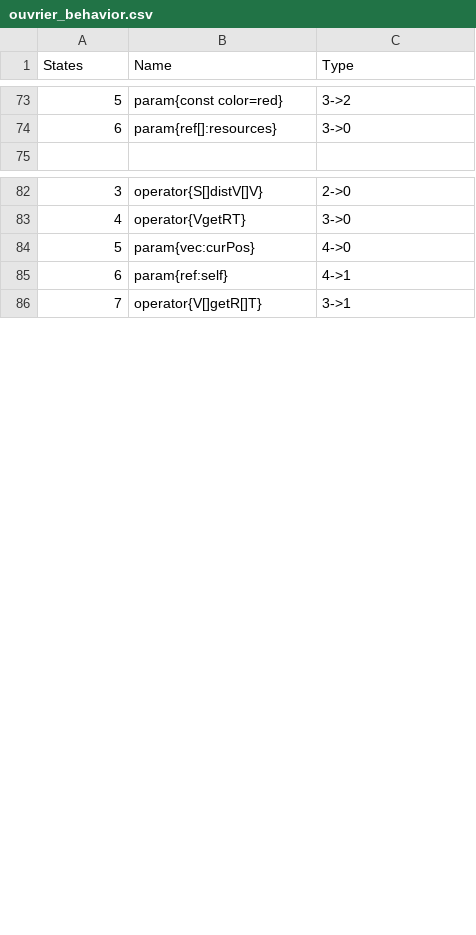
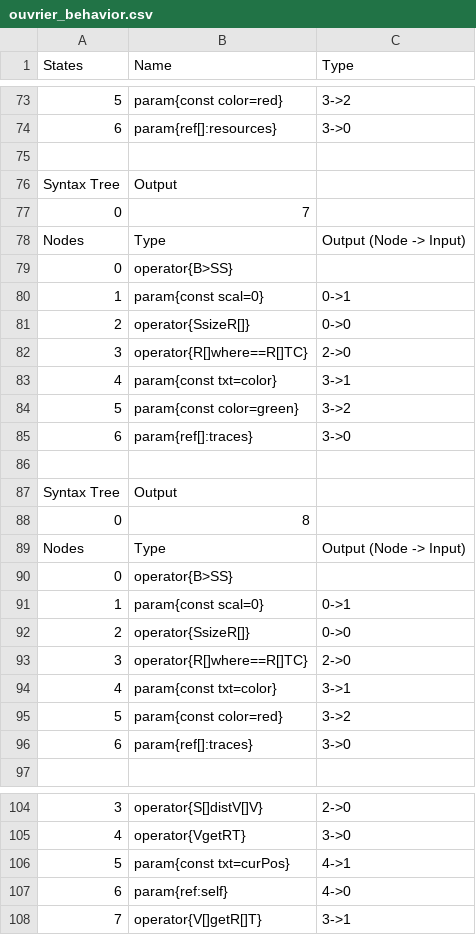
Before and after one commit to galliotgreg/Lumy_Naissance, a CSV file: Assets/Inputs/Species/AlienSwarm/ouvrier_behavior.csv, drawn as a sheet; only a part is shown, gaps mark what is left out; addresses are those after the commit; the diff covers the shown part only; the diff names each change by its address in the sheet, - before the commit and + after, or states it on an @@ line.

```diff
--- a/Assets/Inputs/Species/AlienSwarm/ouvrier_behavior.csv
+++ b/Assets/Inputs/Species/AlienSwarm/ouvrier_behavior.csv
+row 75: (empty)
+row 76: Syntax Tree | Output
+row 77: 0 | 7
+row 78: Nodes | Type | Output (Node -> Input)
+row 79: 0 | operator{B>SS}
+row 80: 1 | param{const scal=0} | 0->1
+row 81: 2 | operator{SsizeR[]} | 0->0
+row 82: 3 | operator{R[]where==R[]TC} | 2->0
+row 83: 4 | param{const txt=color} | 3->1
+row 84: 5 | param{const color=green} | 3->2
+row 85: 6 | param{ref[]:traces} | 3->0
+row 86: (empty)
+row 87: Syntax Tree | Output
+row 88: 0 | 8
+row 89: Nodes | Type | Output (Node -> Input)
+row 90: 0 | operator{B>SS}
+row 91: 1 | param{const scal=0} | 0->1
+row 92: 2 | operator{SsizeR[]} | 0->0
+row 93: 3 | operator{R[]where==R[]TC} | 2->0
+row 94: 4 | param{const txt=color} | 3->1
+row 95: 5 | param{const color=red} | 3->2
+row 96: 6 | param{ref[]:traces} | 3->0
-B106 (Name): param{vec:curPos}
+B106 (Name): param{const txt=curPos}
-C106 (Type): 4->0
+C106 (Type): 4->1
-C107 (Type): 4->1
+C107 (Type): 4->0
```
Also changed, not shown: 26 edited cells elsewhere in this file, Assets/Inputs/Species/AlienSwarm/alienSwarm_specie.csv, Assets/Inputs/Species/AlienSwarm/knight_behavior.csv, 16 other files.
